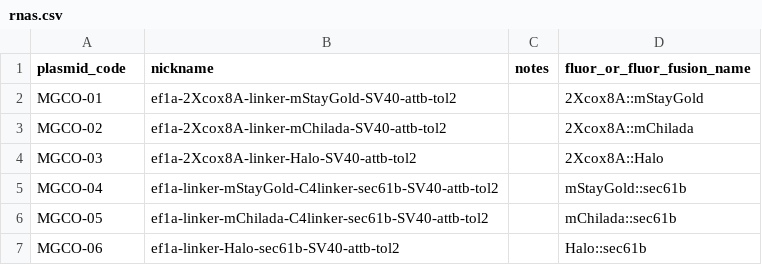
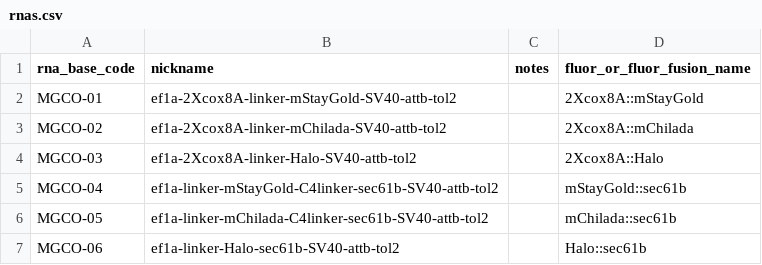
Before and after one commit to davekokel/carp_v2_mirror, a CSV file: carp_app/seed_kits/dyes_fluors_tags_fusions/rnas.csv, drawn as a sheet; only a part is shown.

Commit message:
feat(rnas): add CSV uploader and overview; new v_rnas rollups (fluors/tags/fusions); update plasmid + treatments pages; add dyes uploader; remove legacy 080 uploaders

```diff
--- a/carp_app/seed_kits/dyes_fluors_tags_fusions/rnas.csv
+++ b/carp_app/seed_kits/dyes_fluors_tags_fusions/rnas.csv
@@ -1,2 +1,2 @@
-plasmid_code,nickname,notes,fluor_or_fluor_fusion_name
+rna_base_code,nickname,notes,fluor_or_fluor_fusion_name
 MGCO-01,ef1a-2Xcox8A-linker-mStayGold-SV40-attb-tol2,,2Xcox8A::mStayGold
```
Also changed, not shown: 12 other files.
